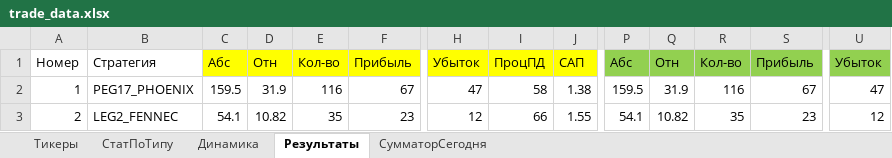
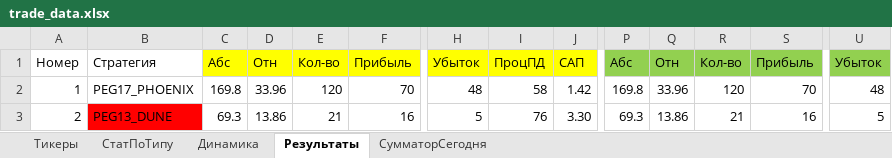
Before and after one commit to Anubis1Good/RichLaughter3, an Excel workbook: __docs/trade_data.xlsx, sheet Результаты, drawn as a sheet; only a part is shown, gaps mark what is left out; values as stored, in another font and other column widths than the file's, no borders; conditional formats not drawn; the diff covers the shown part only; the diff names each change by its address in the sheet, - before the commit and + after, or states it on an @@ line.

```diff
--- a/__docs/trade_data.xlsx (sheet Результаты)
+++ b/__docs/trade_data.xlsx (sheet Результаты)
-C2: 159.5
+C2: 169.8
-D2: 31.9
+D2: 33.96
-E2: 116
+E2: 120
-F2: 67
+F2: 70
-H2: 47
+H2: 48
-J2: 1.38
+J2: 1.42
-P2: 159.5
+P2: 169.8
-Q2: 31.9
+Q2: 33.96
-R2: 116
+R2: 120
-S2: 67
+S2: 70
-U2: 47
+U2: 48
-B3: LEG2_FENNEC
+B3: PEG13_DUNE
-B3 fill: none
+B3 fill: #FF0000
-C3: 54.1
+C3: 69.3
-D3: 10.82
+D3: 13.86
-E3: 35
+E3: 21
-F3: 23
+F3: 16
-H3: 12
+H3: 5
-I3: 66
+I3: 76
-J3: 1.55
+J3: 3.30
-P3: 54.1
+P3: 69.3
-Q3: 10.82
+Q3: 13.86
-R3: 35
+R3: 21
-S3: 23
+S3: 16
-U3: 12
+U3: 5
```
Also changed, not shown: 10 added rows, 10 removed rows, 211 edited cells and cell formats elsewhere in this sheet, sheet СумматорСегодня, sheet СтатПоТипу, sheet Динамика, formulas that keep their value, charts or pictures, __docs/RoadMap.xlsx, 15 other files.
